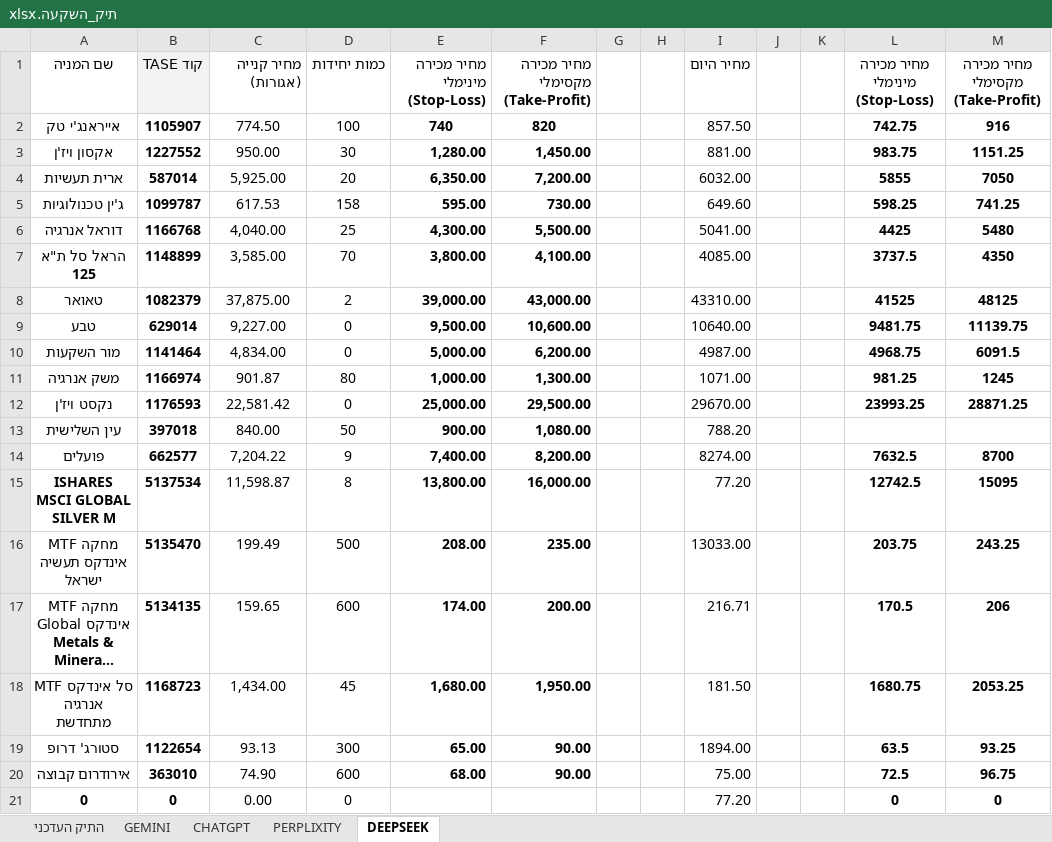
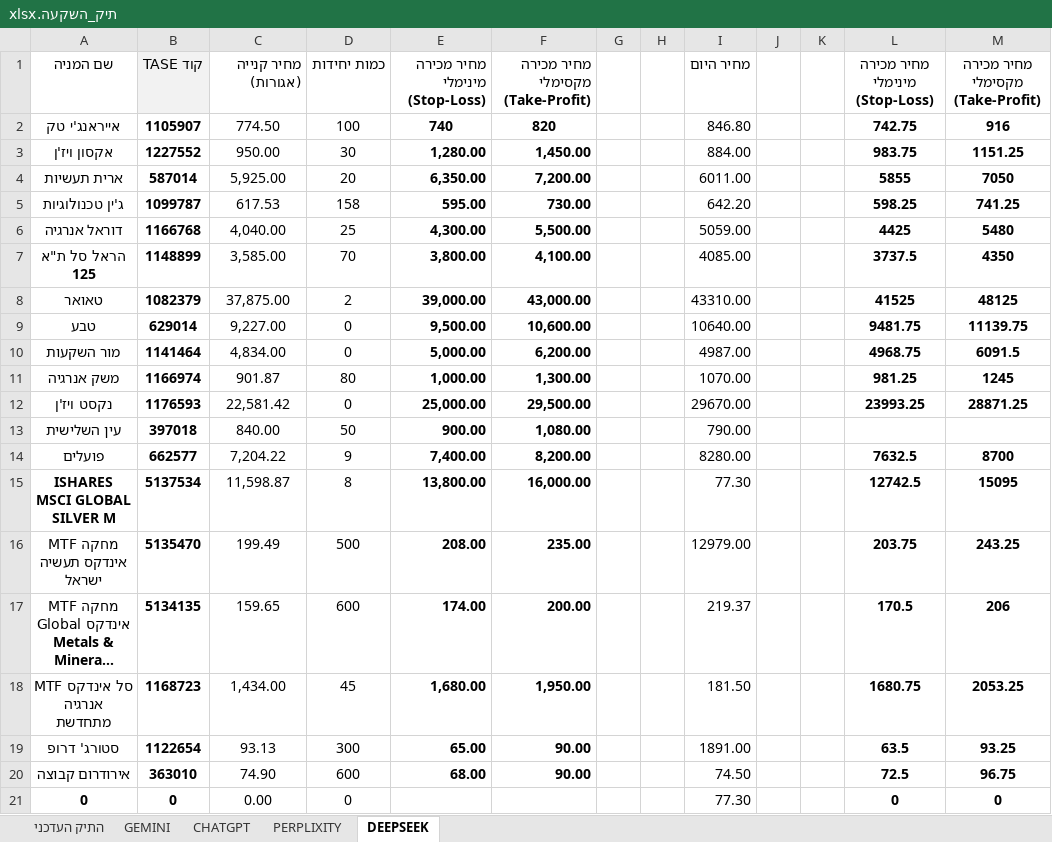
Before and after one commit to pilou73/BURSA, an Excel workbook: תיק_השקעה.xlsx, sheet DEEPSEEK, drawn as a sheet; long unchanged cells end in …; values as stored, in another font and other column widths than the file's, no borders; the diff names each change by its address in the sheet, - before the commit and + after, or states it on an @@ line.

```diff
--- a/תיק_השקעה.xlsx (sheet DEEPSEEK)
+++ b/תיק_השקעה.xlsx (sheet DEEPSEEK)
-I2: 857.50
+I2: 846.80
-I3: 881.00
+I3: 884.00
-I4: 6032.00
+I4: 6011.00
-I5: 649.60
+I5: 642.20
-I6: 5041.00
+I6: 5059.00
-I11: 1071.00
+I11: 1070.00
-I13: 788.20
+I13: 790.00
-I14: 8274.00
+I14: 8280.00
-I15: 77.20
+I15: 77.30
-I16: 13033.00
+I16: 12979.00
-I17: 216.71
+I17: 219.37
-I19: 1894.00
+I19: 1891.00
-I20: 75.00
+I20: 74.50
-I21: 77.20
+I21: 77.30
```
Also changed, not shown: sheet התיק העדכני, sheet GEMINI, sheet PERPLIXITY, sheet CHATGPT, formulas that keep their value, ביצועים היסטוריים.xlsx.
